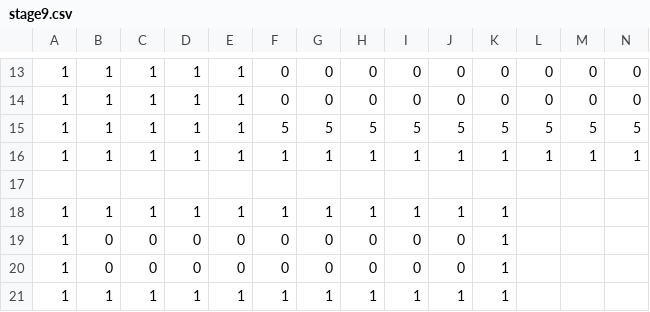
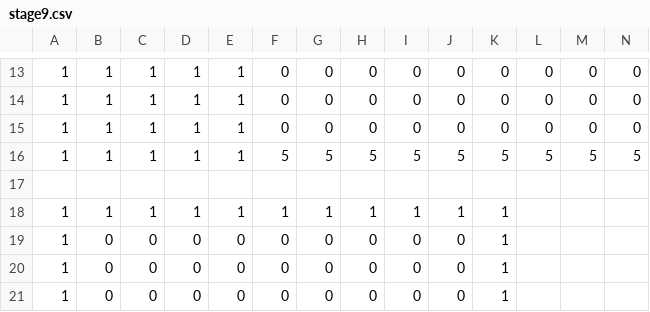
Before and after one commit to OzawaTaiki/TD1_3, a CSV file: data/stage9.csv, drawn as a sheet; only a part is shown, gaps mark what is left out; the shorter side is filled out with more unchanged rows; removed rows and columns are numbered as before the commit, all else as after; rows hold the shown columns only; the diff names each change by its address in the sheet, - before the commit and + after, or states it on an @@ line.

Commit message:
stage改良

```diff
--- a/data/stage9.csv
+++ b/data/stage9.csv
+row 15: 1 | 1 | 1 | 1 | 1 | 0 | 0 | 0 | 0 | 0 | 0 | 0 | 0 | 0
-row 16: 1 | 1 | 1 | 1 | 1 | 1 | 1 | 1 | 1 | 1 | 1 | 1 | 1 | 1
+row 19: 1 | 0 | 0 | 0 | 0 | 0 | 0 | 0 | 0 | 0 | 1
```
Also changed, not shown: data/stage10.csv, data/stage3.csv, 2 other files.
